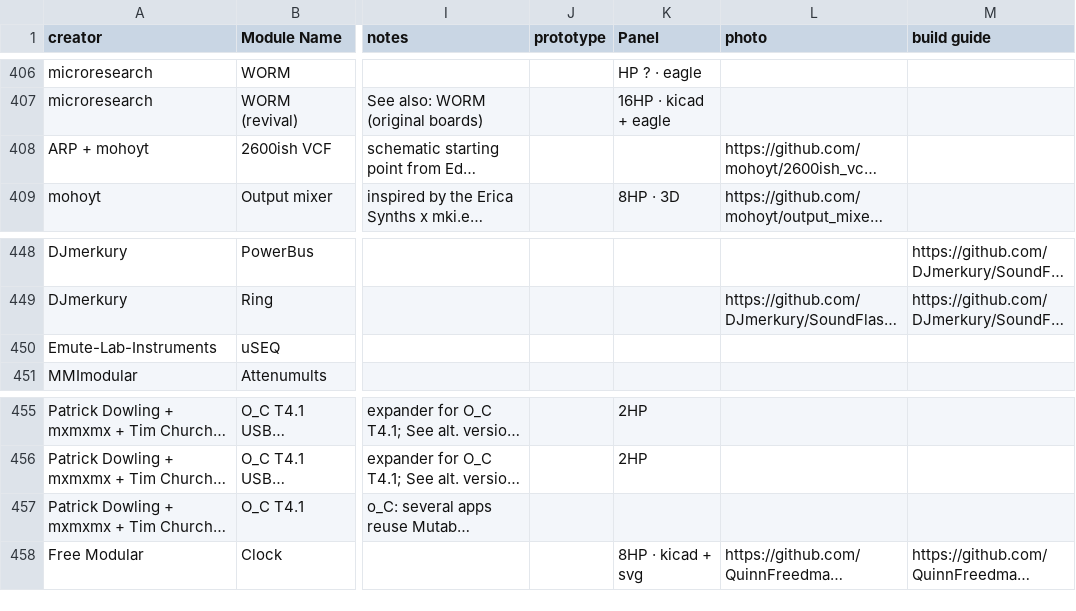
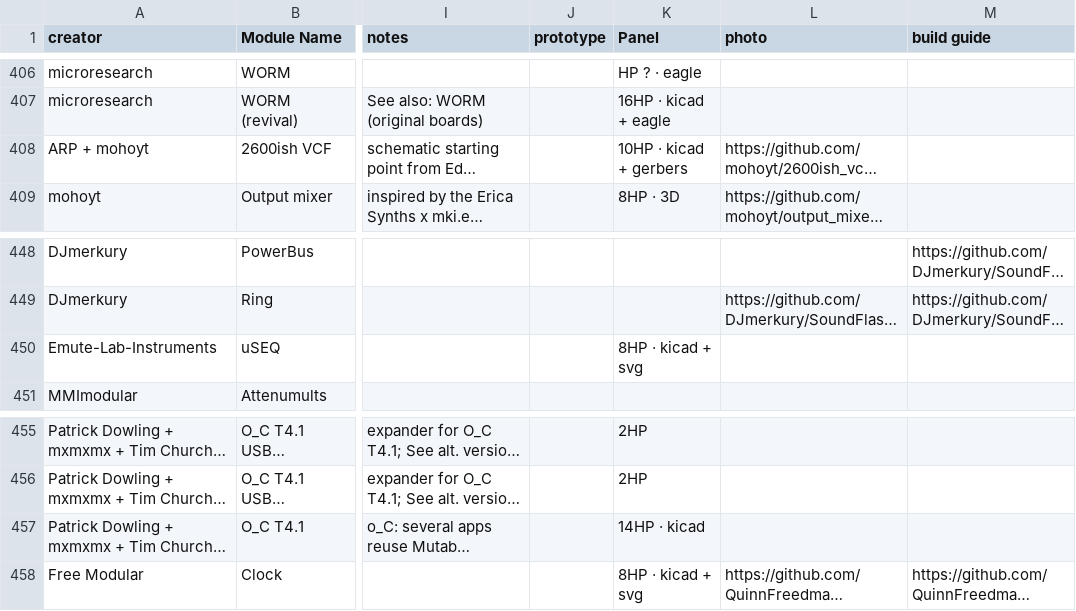
Before and after one commit to daaaaaaaaaniel/my-awesome-eurorack, a CSV file: eurorack-open-source.csv, drawn as a sheet; only a part is shown, gaps mark what is left out; long unchanged cells end in …; the diff covers the shown part only; the diff names each change by its address in the sheet, - before the commit and + after, or states it on an @@ line.

```diff
--- a/eurorack-open-source.csv
+++ b/eurorack-open-source.csv
-K408 (Panel): (empty)
+K408 (Panel): 10HP · kicad + gerbers
-K450 (Panel): (empty)
+K450 (Panel): 8HP · kicad + svg
-K457 (Panel): (empty)
+K457 (Panel): 14HP · kicad
```
Also changed, not shown: 29 edited cells elsewhere in this file, 7 other files.
